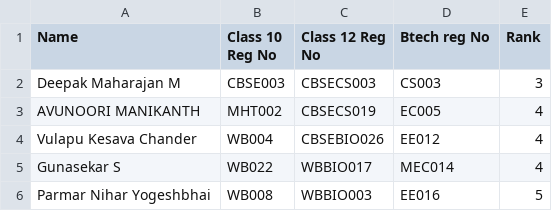
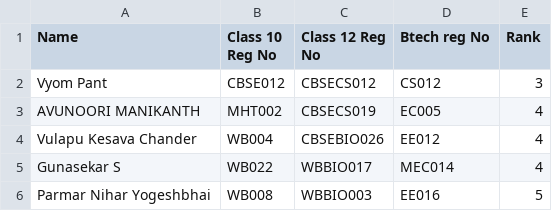
Before and after one commit to vyom-deloitte/HU_Java_Assignments, a CSV file: src/File_Handling/SelectedStudents.csv, drawn as a sheet; removed rows and columns are numbered as before the commit, all else as after; the diff names each change by its address in the sheet, - before the commit and + after, or states it on an @@ line.

Commit message:
new commit after changing data in students.csv

```diff
--- a/src/File_Handling/SelectedStudents.csv
+++ b/src/File_Handling/SelectedStudents.csv
-row 2: Deepak Maharajan M | CBSE003 | CBSECS003 | CS003 | 3
+row 2: Vyom Pant | CBSE012 | CBSECS012 | CS012 | 3
```
Also changed, not shown: src/File_Handling/StudentData.csv, 3 other files.
